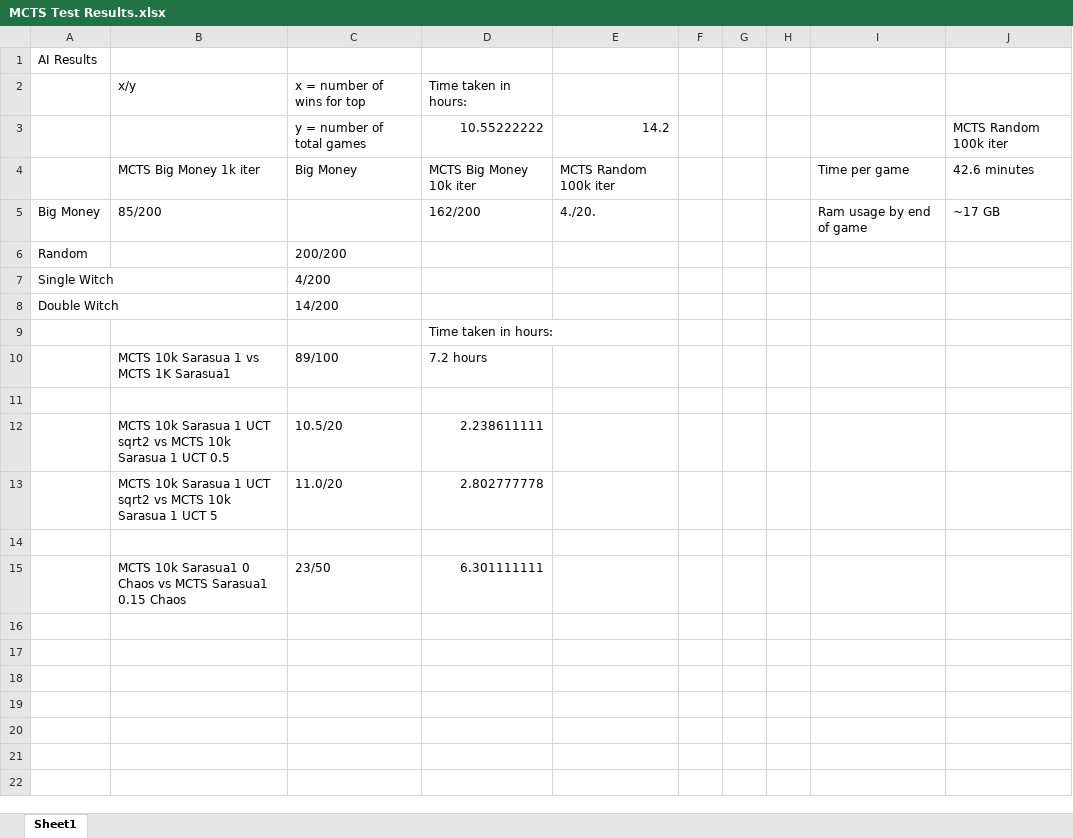
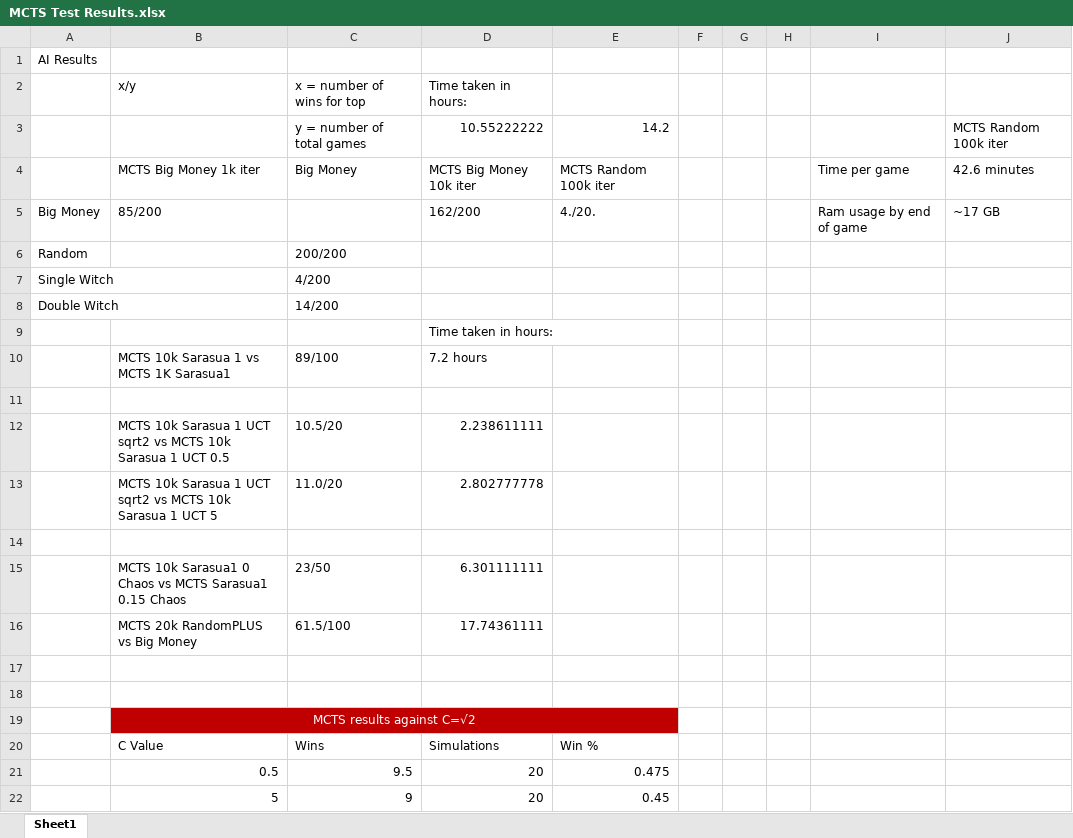
Before and after one commit to JSarasua/Guildhall, an Excel workbook: Thesis/MCTS Test Results.xlsx, sheet Sheet1, drawn as a sheet; values as stored, in another font and other column widths than the file's, no borders; table styles not drawn; the diff names each change by its address in the sheet, - before the commit and + after, or states it on an @@ line.

Commit message:
more test results

```diff
--- a/Thesis/MCTS Test Results.xlsx (sheet Sheet1)
+++ b/Thesis/MCTS Test Results.xlsx (sheet Sheet1)
+row 16:  | MCTS 20k RandomPLUS vs Big Money | 61.5/100 | 17.74361111
+row 17: (empty)
+row 18: (empty)
+row 19:  | MCTS results against C=√2
+row 20:  | C Value | Wins | Simulations | Win %
+row 21:  | 0.5 | 9.5 | 20 | 0.475
+row 22:  | 5 | 9 | 20 | 0.45
```
